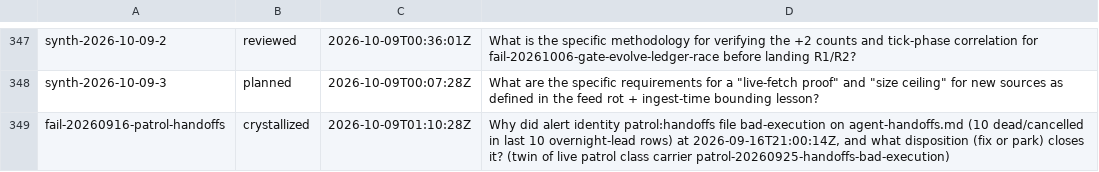
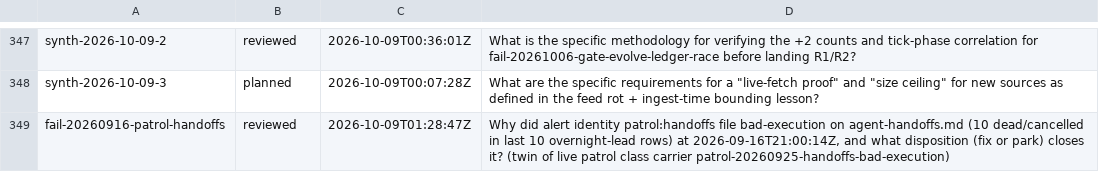
Before and after one commit to boundring/hngh, a TSV file: automation/research-lines.tsv, drawn as a sheet; only a part is shown, gaps mark what is left out.

```diff
--- a/automation/research-lines.tsv
+++ b/automation/research-lines.tsv
@@ -348,2 +348,2 @@ synth-2026-10-09-2	reviewed	2026-10-09T00:36:01Z	What is the specific methodolog
 synth-2026-10-09-3	planned	2026-10-09T00:07:28Z	What are the specific requirements for a "live-fetch proof" and "size ceiling" for new sources as defined in the feed rot + ingest-time bounding lesson?
-fail-20260916-patrol-handoffs	crystallized	2026-10-09T01:10:28Z	Why did alert identity patrol:handoffs file bad-execution on agent-handoffs.md (10 dead/cancelled in last 10 overnight-lead rows) at 2026-09-16T21:00:14Z, and what disposition (fix or park) closes it? (twin of live patrol class carrier patrol-20260925-handoffs-bad-execution)
+fail-20260916-patrol-handoffs	reviewed	2026-10-09T01:28:47Z	Why did alert identity patrol:handoffs file bad-execution on agent-handoffs.md (10 dead/cancelled in last 10 overnight-lead rows) at 2026-09-16T21:00:14Z, and what disposition (fix or park) closes it? (twin of live patrol class carrier patrol-20260925-handoffs-bad-execution)
```
Also changed, not shown: automation/research-dispositions.tsv.
